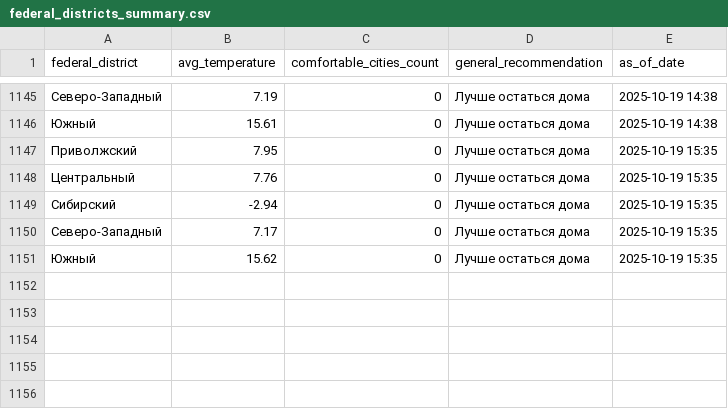
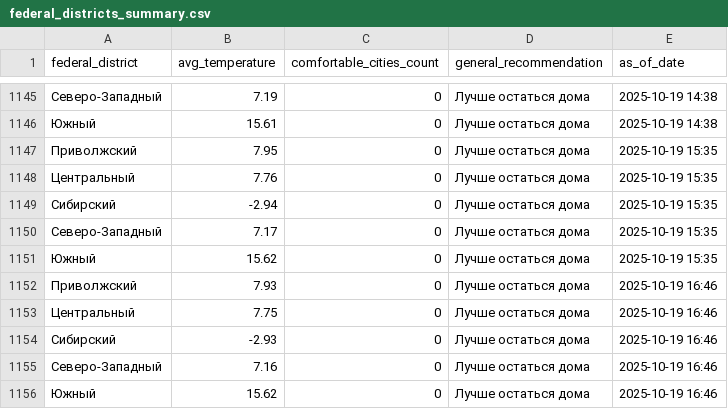
Before and after one commit to julia-JT/Weather_tourism_pipeline, a CSV file: data/aggregated/federal_districts_summary.csv, drawn as a sheet; only a part is shown, gaps mark what is left out.

```diff
--- a/data/aggregated/federal_districts_summary.csv
+++ b/data/aggregated/federal_districts_summary.csv
@@ -1151 +1151,6 @@ federal_district,avg_temperature,comfortable_cities_count,general_recommendation
 Южный,15.62,0,Лучше остаться дома,2025-10-19 15:35
+Приволжский,7.93,0,Лучше остаться дома,2025-10-19 16:46
+Центральный,7.75,0,Лучше остаться дома,2025-10-19 16:46
+Сибирский,-2.93,0,Лучше остаться дома,2025-10-19 16:46
+Северо-Западный,7.16,0,Лучше остаться дома,2025-10-19 16:46
+Южный,15.62,0,Лучше остаться дома,2025-10-19 16:46
```
Also changed, not shown: data/aggregated/city_tourism_rating.csv, data/aggregated/travel_recommendations.csv, 18 other files.
